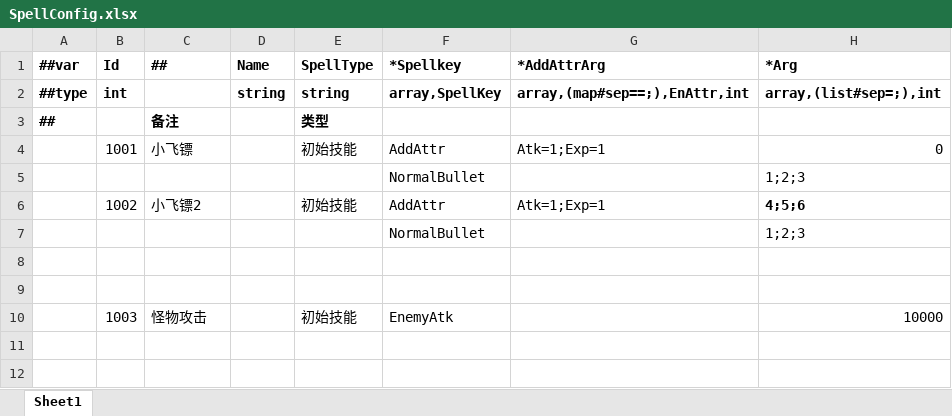
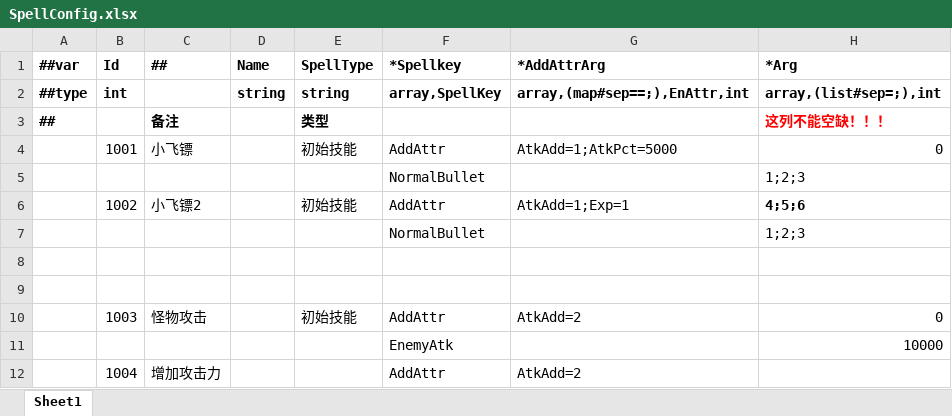
Before and after one commit to storm1122/X-ET7, an Excel workbook: Unity/Assets/Config/Excel/Datas/SpellConfig.xlsx, sheet Sheet1, drawn as a sheet; values as stored, in another font and other column widths than the file's, no borders; the diff names each change by its address in the sheet, - before the commit and + after, or states it on an @@ line.

```diff
--- a/Unity/Assets/Config/Excel/Datas/SpellConfig.xlsx (sheet Sheet1)
+++ b/Unity/Assets/Config/Excel/Datas/SpellConfig.xlsx (sheet Sheet1)
-H3 (*Arg): (empty)
+H3 (*Arg): 这列不能空缺！！！
-G4 (*AddAttrArg): Atk=1;Exp=1
+G4 (*AddAttrArg): AtkAdd=1;AtkPct=5000
-G6 (*AddAttrArg): Atk=1;Exp=1
+G6 (*AddAttrArg): AtkAdd=1;Exp=1
-F10 (*Spellkey): EnemyAtk
+F10 (*Spellkey): AddAttr
-G10 (*AddAttrArg): (empty)
+G10 (*AddAttrArg): AtkAdd=2
-H10 (*Arg): 10000
+H10 (*Arg): 0
+row 11:  |  |  |  |  | EnemyAtk |  | 10000
+row 12:  | 1004 | 增加攻击力 |  |  | AddAttr | AtkAdd=2
```
Also changed, not shown: Unity/Assets/Config/Excel/Datas/CreatureConfig.xlsx, Unity/Assets/Config/Excel/Datas/__enums__.xlsx, 29 other files.
